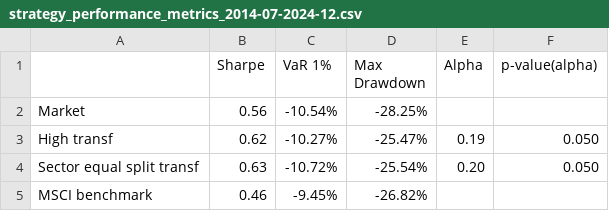
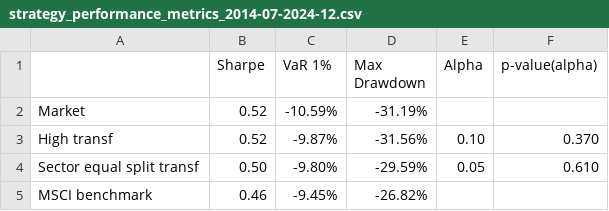
Before and after one commit to christy108/modular_fund_analysis, a CSV file: output/strategy_performance_metrics_2014-07-2024-12.csv, drawn as a sheet.

```diff
--- a/output/strategy_performance_metrics_2014-07-2024-12.csv
+++ b/output/strategy_performance_metrics_2014-07-2024-12.csv
@@ -1,5 +1,5 @@
 ,Sharpe,VaR 1%,Max Drawdown,Alpha,p-value(alpha)
-Market,0.56,-10.54%,-28.25%,,
-High transf,0.62,-10.27%,-25.47%,0.19,0.050
-Sector equal split transf,0.63,-10.72%,-25.54%,0.20,0.050
+Market,0.52,-10.59%,-31.19%,,
+High transf,0.52,-9.87%,-31.56%,0.10,0.370
+Sector equal split transf,0.50,-9.80%,-29.59%,0.05,0.610
 MSCI benchmark,0.46,-9.45%,-26.82%,,
```
Also changed, not shown: output/strategy_cumulative_performance_2014-07-2024-12.csv, 10 other files.
